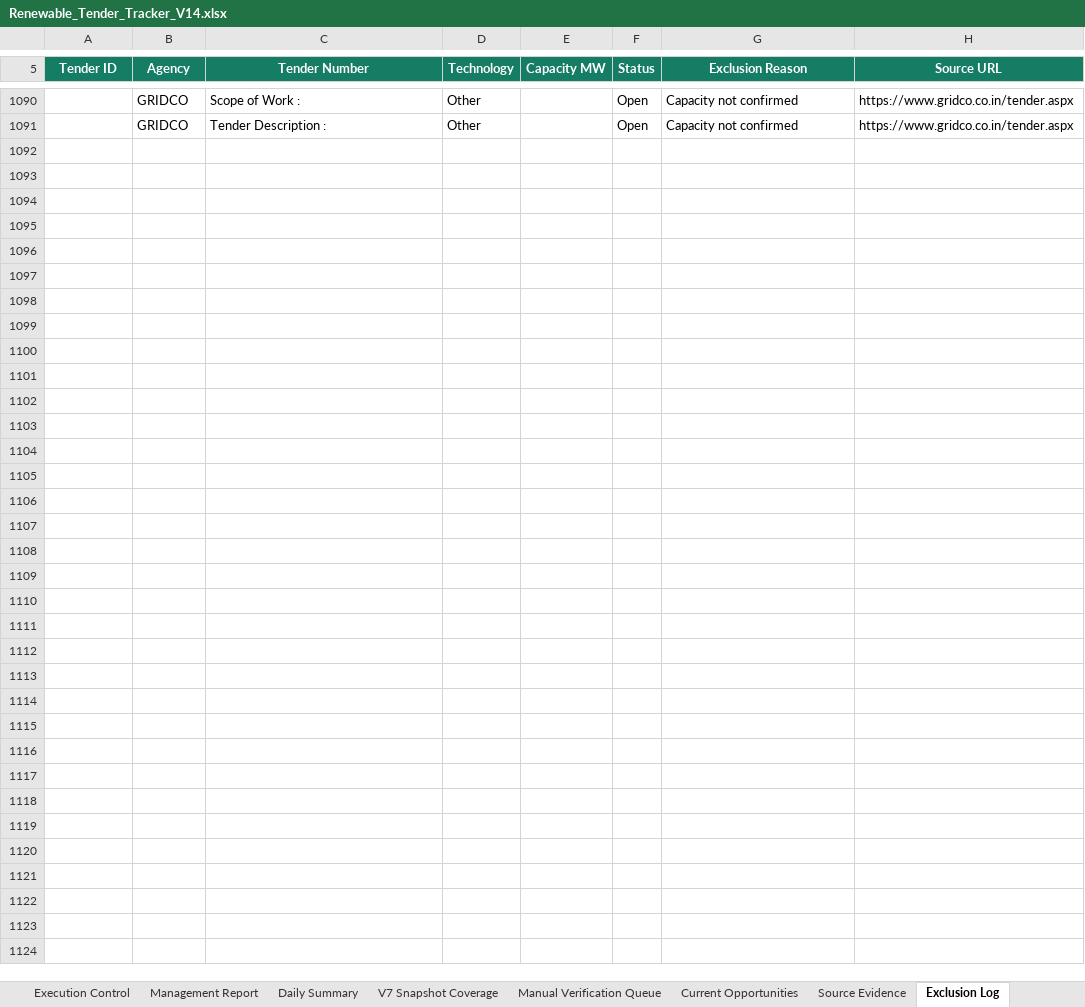
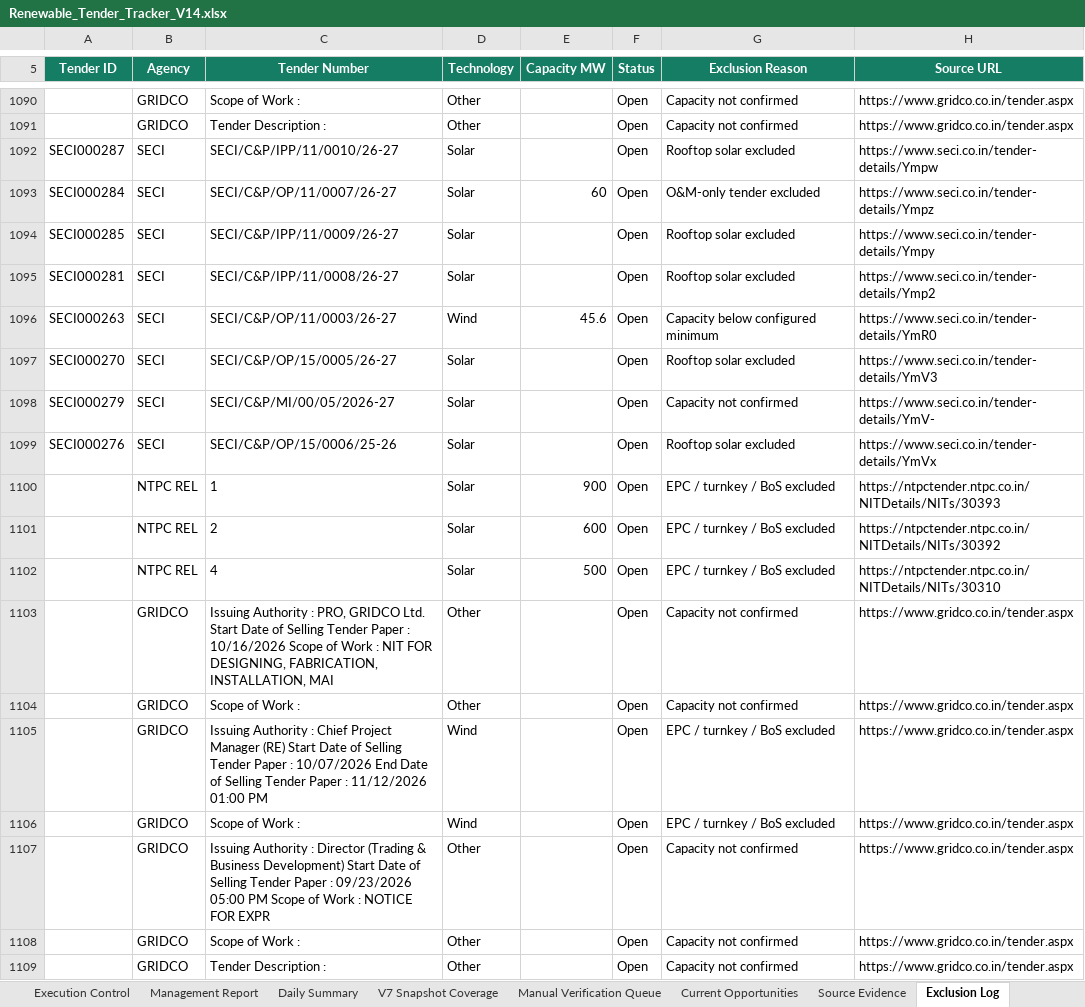
Before and after one commit to omi54321/Renewable-tender-tracker, an Excel workbook: Output/Renewable_Tender_Tracker_V14.xlsx, sheet Exclusion Log, drawn as a sheet; only a part is shown, gaps mark what is left out; values as stored, in another font and other column widths than the file's, no borders; table styles not drawn; the diff names each change by its address in the sheet, - before the commit and + after, or states it on an @@ line.

Commit message:
V14 automated tender update 2026-10-20 08:09 UTC

```diff
--- a/Output/Renewable_Tender_Tracker_V14.xlsx (sheet Exclusion Log)
+++ b/Output/Renewable_Tender_Tracker_V14.xlsx (sheet Exclusion Log)
+row 1092: SECI000287 | SECI | SECI/C&P/IPP/11/0010/26-27 | Solar |  | Open | Rooftop solar excluded | https://www.seci.co.in/tender-details/Ympw
+row 1093: SECI000284 | SECI | SECI/C&P/OP/11/0007/26-27 | Solar | 60 | Open | O&M-only tender excluded | https://www.seci.co.in/tender-details/Ympz
+row 1094: SECI000285 | SECI | SECI/C&P/IPP/11/0009/26-27 | Solar |  | Open | Rooftop solar excluded | https://www.seci.co.in/tender-details/Ympy
+row 1095: SECI000281 | SECI | SECI/C&P/IPP/11/0008/26-27 | Solar |  | Open | Rooftop solar excluded | https://www.seci.co.in/tender-details/Ymp2
+row 1096: SECI000263 | SECI | SECI/C&P/OP/11/0003/26-27 | Wind | 45.6 | Open | Capacity below configured minimum | https://www.seci.co.in/tender-details/YmR0
+row 1097: SECI000270 | SECI | SECI/C&P/OP/15/0005/26-27 | Solar |  | Open | Rooftop solar excluded | https://www.seci.co.in/tender-details/YmV3
+row 1098: SECI000279 | SECI | SECI/C&P/MI/00/05/2026-27 | Solar |  | Open | Capacity not confirmed | https://www.seci.co.in/tender-details/YmV-
+row 1099: SECI000276 | SECI | SECI/C&P/OP/15/0006/25-26 | Solar |  | Open | Rooftop solar excluded | https://www.seci.co.in/tender-details/YmVx
+row 1100:  | NTPC REL | 1 | Solar | 900 | Open | EPC / turnkey / BoS excluded | https://ntpctender.ntpc.co.in/NITDetails/NITs/30393
+row 1101:  | NTPC REL | 2 | Solar | 600 | Open | EPC / turnkey / BoS excluded | https://ntpctender.ntpc.co.in/NITDetails/NITs/30392
+row 1102:  | NTPC REL | 4 | Solar | 500 | Open | EPC / turnkey / BoS excluded | https://ntpctender.ntpc.co.in/NITDetails/NITs/30310
+row 1103:  | GRIDCO | Issuing Authority : PRO, GRIDCO Ltd. Start Date of Selling Tender Paper : 10/16/2026 Scope of Work : NIT FOR DESIGNING, FABRICATION, INSTALLATION, MAI | Other |  | Open | Capacity not confirmed | https://www.gridco.co.in/tender.aspx
+row 1104:  | GRIDCO | Scope of Work : | Other |  | Open | Capacity not confirmed | https://www.gridco.co.in/tender.aspx
+row 1105:  | GRIDCO | Issuing Authority : Chief Project Manager (RE) Start Date of Selling Tender Paper : 10/07/2026 End Date of Selling Tender Paper : 11/12/2026 01:00 PM | Wind |  | Open | EPC / turnkey / BoS excluded | https://www.gridco.co.in/tender.aspx
+row 1106:  | GRIDCO | Scope of Work : | Wind |  | Open | EPC / turnkey / BoS excluded | https://www.gridco.co.in/tender.aspx
+row 1107:  | GRIDCO | Issuing Authority : Director (Trading & Business Development) Start Date of Selling Tender Paper : 09/23/2026 05:00 PM Scope of Work : NOTICE FOR EXPR | Other |  | Open | Capacity not confirmed | https://www.gridco.co.in/tender.aspx
+row 1108:  | GRIDCO | Scope of Work : | Other |  | Open | Capacity not confirmed | https://www.gridco.co.in/tender.aspx
+row 1109:  | GRIDCO | Tender Description : | Other |  | Open | Capacity not confirmed | https://www.gridco.co.in/tender.aspx
```
Also changed, not shown: sheet Master Tenders, sheet Automation Status, 4 other files.
